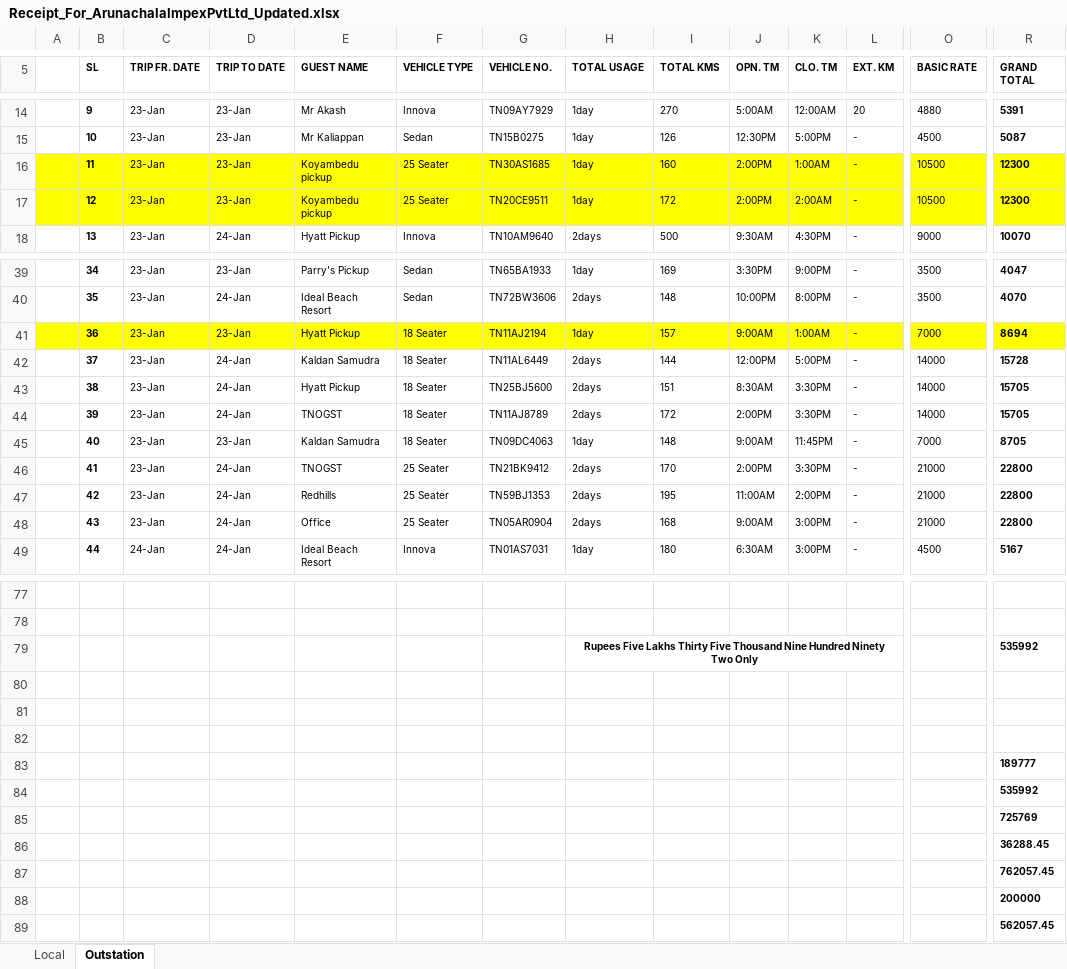
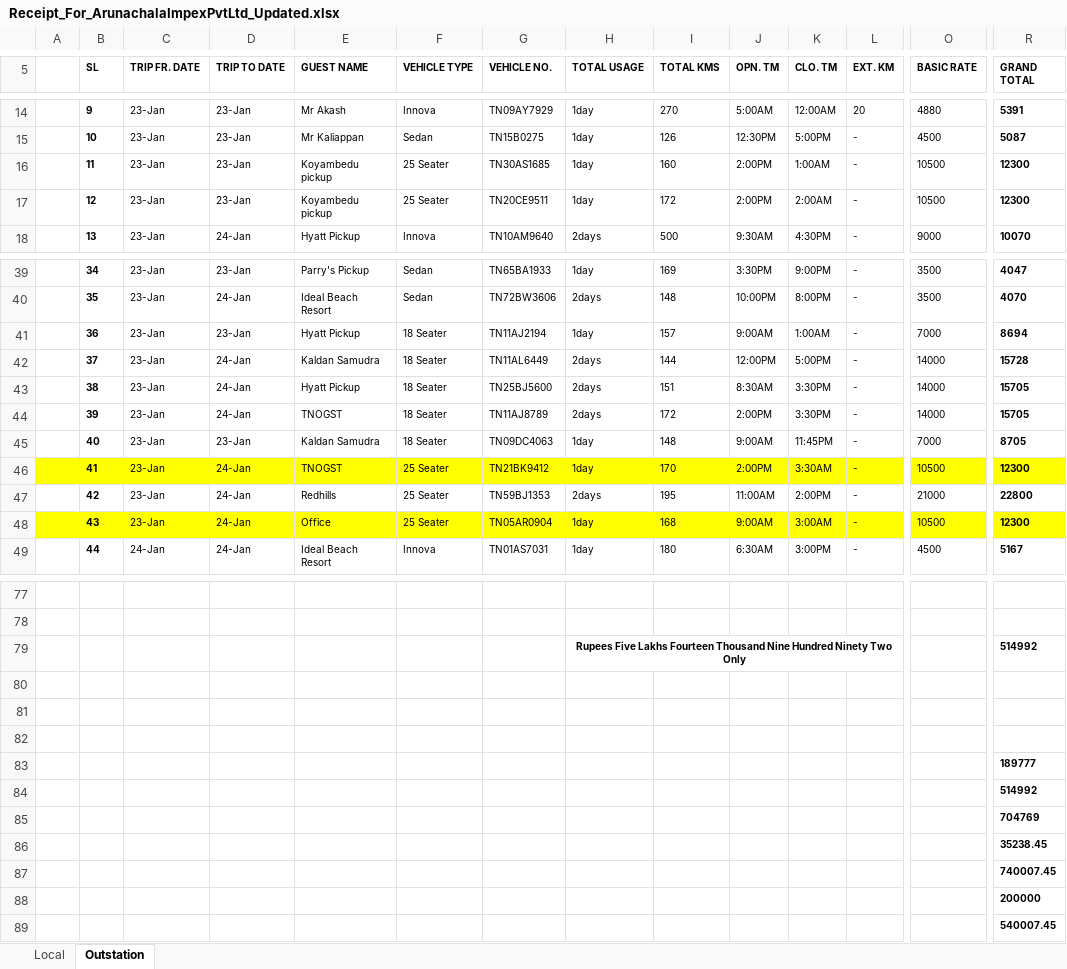
Before and after one commit to 08011985/Home, an Excel workbook: Receipt_For_ArunachalaImpexPvtLtd_Updated.xlsx, sheet Outstation, drawn as a sheet; only a part is shown, gaps mark what is left out; values as stored, in another font and other column widths than the file's, no borders; the diff covers the shown part only; the diff names each change by its address in the sheet, - before the commit and + after, or states it on an @@ line.

Commit message:
Add files via upload

```diff
--- a/Receipt_For_ArunachalaImpexPvtLtd_Updated.xlsx (sheet Outstation)
+++ b/Receipt_For_ArunachalaImpexPvtLtd_Updated.xlsx (sheet Outstation)
-A16:R17 fill: #FFFF00
+A16:R17 fill: none
-A41:R41 fill: #FFFF00
+A41:R41 fill: none
-A46:R46 fill: none
+A46:R46 fill: #FFFF00
-H46 (TOTAL USAGE): 2days
+H46 (TOTAL USAGE): 1day
-K46 (CLO. TM): 3:30PM
+K46 (CLO. TM): 3:30AM
-O46 (BASIC RATE): 21000
+O46 (BASIC RATE): 10500
-R46 (GRAND TOTAL): 22800
+R46 (GRAND TOTAL): 12300
-A48:R48 fill: none
+A48:R48 fill: #FFFF00
-H48 (TOTAL USAGE): 2days
+H48 (TOTAL USAGE): 1day
-K48 (CLO. TM): 3:00PM
+K48 (CLO. TM): 3:00AM
-O48 (BASIC RATE): 21000
+O48 (BASIC RATE): 10500
-R48 (GRAND TOTAL): 22800
+R48 (GRAND TOTAL): 12300
-H79 (TOTAL USAGE): …Five Lakhs Thirty Five Thousand Nine…
+H79 (TOTAL USAGE): …Five Lakhs Fourteen Thousand Nine…
-R79 (GRAND TOTAL): 535992
+R79 (GRAND TOTAL): 514992
-R84 (GRAND TOTAL): 535992
+R84 (GRAND TOTAL): 514992
-R85 (GRAND TOTAL): 725769
+R85 (GRAND TOTAL): 704769
-R86 (GRAND TOTAL): 36288.45
+R86 (GRAND TOTAL): 35238.45
-R87 (GRAND TOTAL): 762057.45
+R87 (GRAND TOTAL): 740007.45
-R89 (GRAND TOTAL): 562057.45
+R89 (GRAND TOTAL): 540007.45
```
Also changed, not shown: cell formats elsewhere in this sheet.
